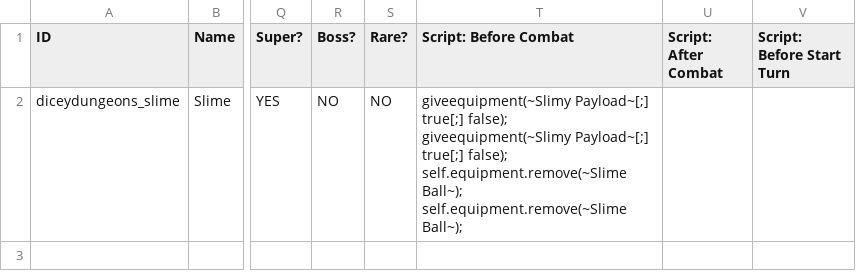
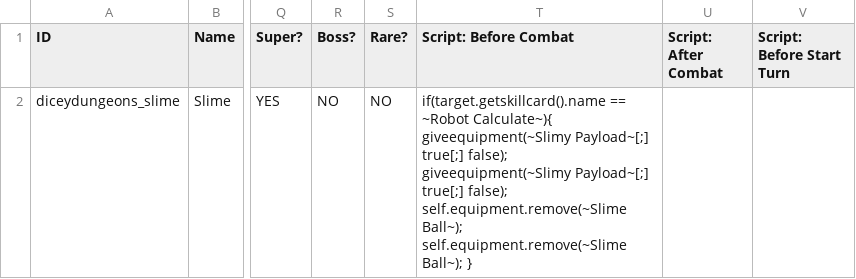
Before and after one commit to Polly224/pollymod, a CSV file: _merge/data/text/fighters.csv, drawn as a sheet; only a part is shown, gaps mark what is left out; the diff covers the shown part only; the diff names each change by its address in the sheet, - before the commit and + after, or states it on an @@ line.

```diff
--- a/_merge/data/text/fighters.csv
+++ b/_merge/data/text/fighters.csv
-T2 (Script: Before Combat): giveequipment(~Slimy Payload~[;] true[;] false); giveequipment(~Slimy Payload~[;] true[;] false); self.equipment.remove(~Slime Ball~); self.equipment.remove(~Slime Ball~);
+T2 (Script: Before Combat): if(target.getskillcard().name == ~Robot Calculate~){ giveequipment(~Slimy Payload~[;] true[;] false); giveequipment(~Slimy Payload~[;] true[;] false); self.equipment.remove(~Slime Ball~); self.equipment.remove(~Slime Ball~); }
```
Also changed, not shown: 2 added rows elsewhere in this file, _append/data/text/equipment.csv, _append/data/text/skills.csv, 21 other files.
